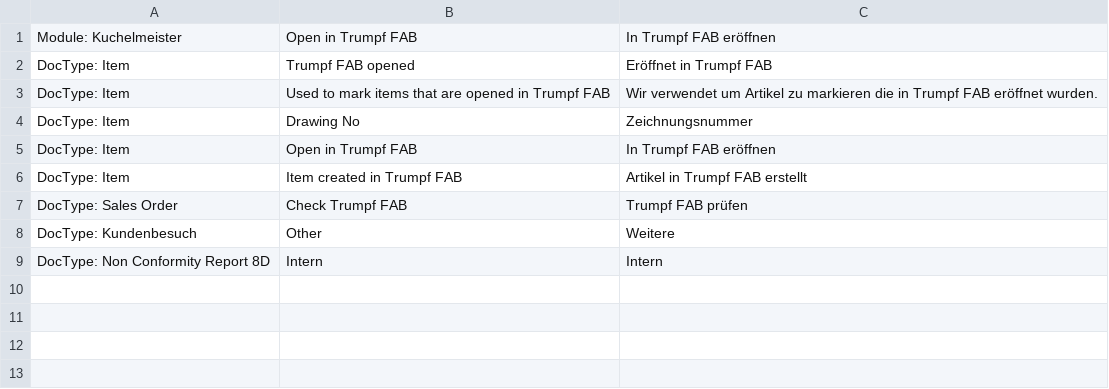
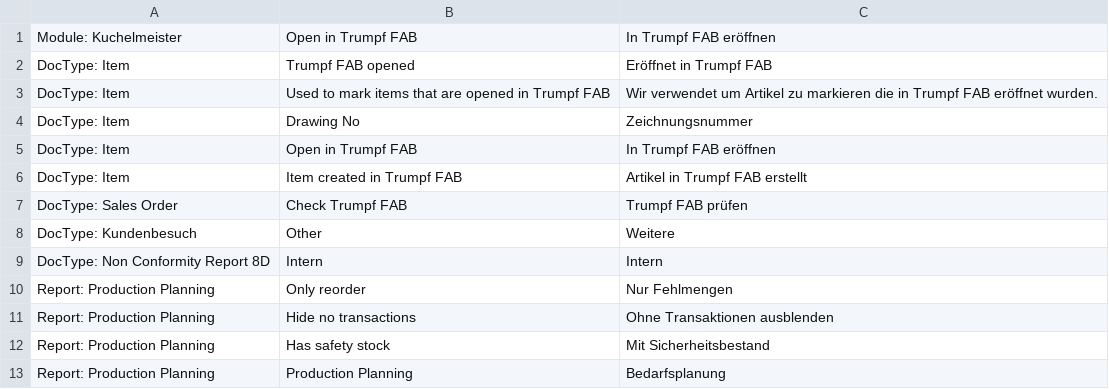
Before and after one commit to libracore/kuchelmeister, a CSV file: kuchelmeister/translations/de.csv, drawn as a sheet; the diff names each change by its address in the sheet, - before the commit and + after, or states it on an @@ line.

Commit message:
improvements production planning and important notes for production

```diff
--- a/kuchelmeister/translations/de.csv
+++ b/kuchelmeister/translations/de.csv
+row 10: Report: Production Planning | Only reorder | Nur Fehlmengen
+row 11: Report: Production Planning | Hide no transactions | Ohne Transaktionen ausblenden
+row 12: Report: Production Planning | Has safety stock | Mit Sicherheitsbestand
+row 13: Report: Production Planning | Production Planning | Bedarfsplanung
```
Also changed, not shown: 3 other files.
